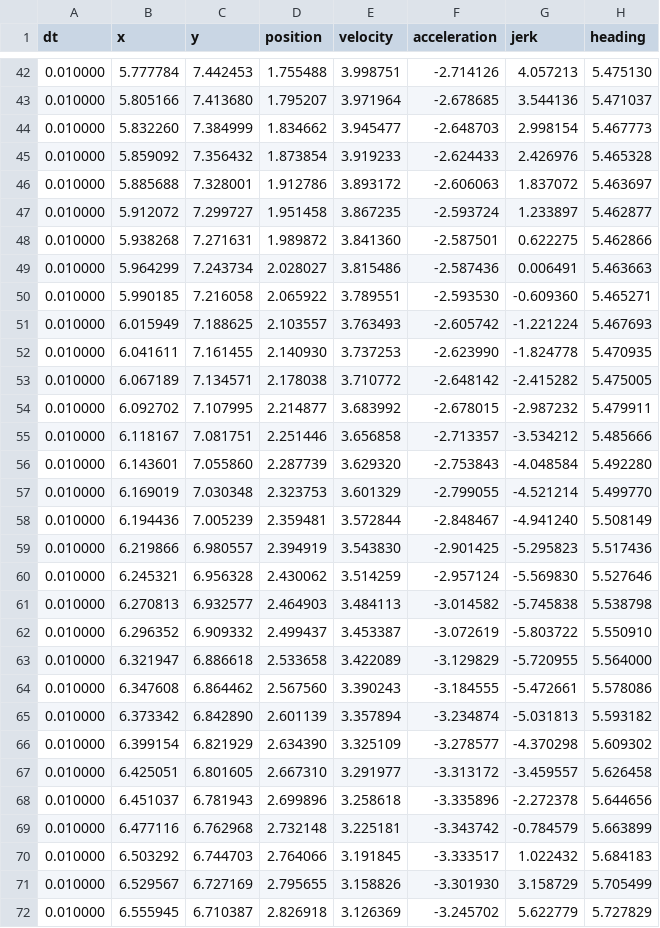
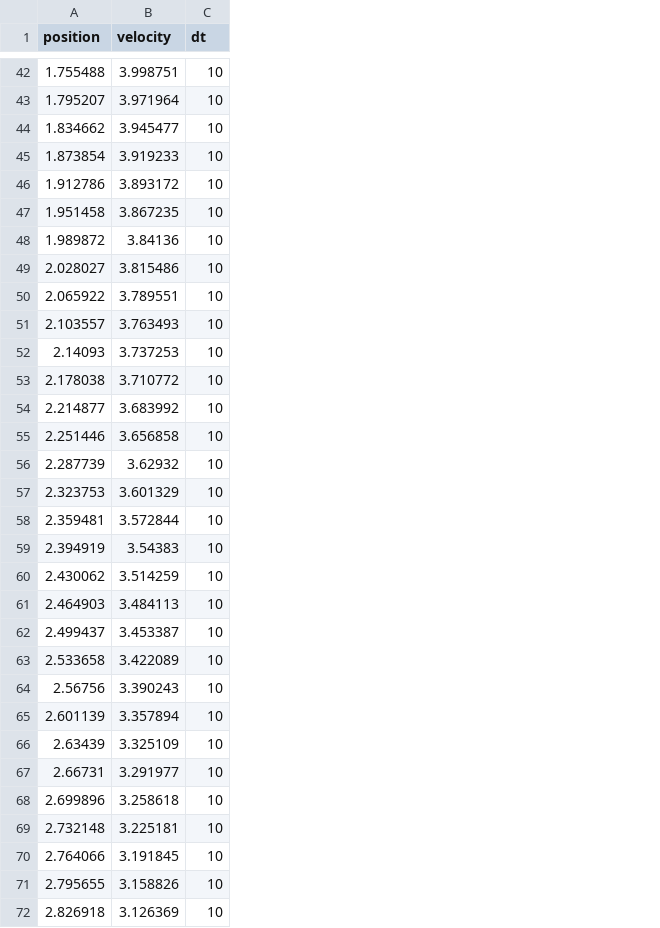
Before and after one commit to ASL-Robotics/Griffins-2018, a CSV file: Pathfinder/leftFileAC.csv, drawn as a sheet; only a part is shown, gaps mark what is left out; removed rows and columns are numbered as before the commit, all else as after; the diff covers the shown part only; the diff names each change by its address in the sheet, - before the commit and + after, or states it on an @@ line.

```diff
--- a/Pathfinder/leftFileAC.csv
+++ b/Pathfinder/leftFileAC.csv
-column A (dt), rows 42-72: all 0.010000
-column B (x), rows 42-72: 5.777784 | 5.805166 | 5.832260 | 5.859092 | 5.885688 | 5.912072 | 5.938268 | 5.964299 | 5.990185 | 6.015949 | 6.041611 | 6.067189 | 6.092702 | 6.118167 | 6.143601 | 6.169019 | 6.194436 | 6.219866 | 6.245321 | 6.270813 | 6.296352 | 6.321947 | 6.347608 | 6.373342 | 6.399154 | 6.425051 | 6.451037 | 6.477116 | 6.503292 | 6.529567 | 6.555945
-column C (y), rows 42-72: 7.442453 | 7.413680 | 7.384999 | 7.356432 | 7.328001 | 7.299727 | 7.271631 | 7.243734 | 7.216058 | 7.188625 | 7.161455 | 7.134571 | 7.107995 | 7.081751 | 7.055860 | 7.030348 | 7.005239 | 6.980557 | 6.956328 | 6.932577 | 6.909332 | 6.886618 | 6.864462 | 6.842890 | 6.821929 | 6.801605 | 6.781943 | 6.762968 | 6.744703 | 6.727169 | 6.710387
-column F (acceleration), rows 42-72: -2.714126 | -2.678685 | -2.648703 | -2.624433 | -2.606063 | -2.593724 | -2.587501 | -2.587436 | -2.593530 | -2.605742 | -2.623990 | -2.648142 | -2.678015 | -2.713357 | -2.753843 | -2.799055 | -2.848467 | -2.901425 | -2.957124 | -3.014582 | -3.072619 | -3.129829 | -3.184555 | -3.234874 | -3.278577 | -3.313172 | -3.335896 | -3.343742 | -3.333517 | -3.301930 | -3.245702
-column G (jerk), rows 42-72: 4.057213 | 3.544136 | 2.998154 | 2.426976 | 1.837072 | 1.233897 | 0.622275 | 0.006491 | -0.609360 | -1.221224 | -1.824778 | -2.415282 | -2.987232 | -3.534212 | -4.048584 | -4.521214 | -4.941240 | -5.295823 | -5.569830 | -5.745838 | -5.803722 | -5.720955 | -5.472661 | -5.031813 | -4.370298 | -3.459557 | -2.272378 | -0.784579 | 1.022432 | 3.158729 | 5.622779
-column H (heading), rows 42-72: 5.475130 | 5.471037 | 5.467773 | 5.465328 | 5.463697 | 5.462877 | 5.462866 | 5.463663 | 5.465271 | 5.467693 | 5.470935 | 5.475005 | 5.479911 | 5.485666 | 5.492280 | 5.499770 | 5.508149 | 5.517436 | 5.527646 | 5.538798 | 5.550910 | 5.564000 | 5.578086 | 5.593182 | 5.609302 | 5.626458 | 5.644656 | 5.663899 | 5.684183 | 5.705499 | 5.727829
+column C (dt), rows 42-72: all 10
-B48 (velocity): 3.841360
+B48 (velocity): 3.84136
-A52 (position): 2.140930
+A52 (position): 2.14093
-B56 (velocity): 3.629320
+B56 (velocity): 3.62932
-B59 (velocity): 3.543830
+B59 (velocity): 3.54383
-A64 (position): 2.567560
+A64 (position): 2.56756
-A66 (position): 2.634390
+A66 (position): 2.63439
-A67 (position): 2.667310
+A67 (position): 2.66731
```
Also changed, not shown: 2 added rows, 2 removed rows and 18 edited cells elsewhere in this file, Pathfinder/leftFile1A.csv, Pathfinder/leftFile3B.csv, 6 other files.
